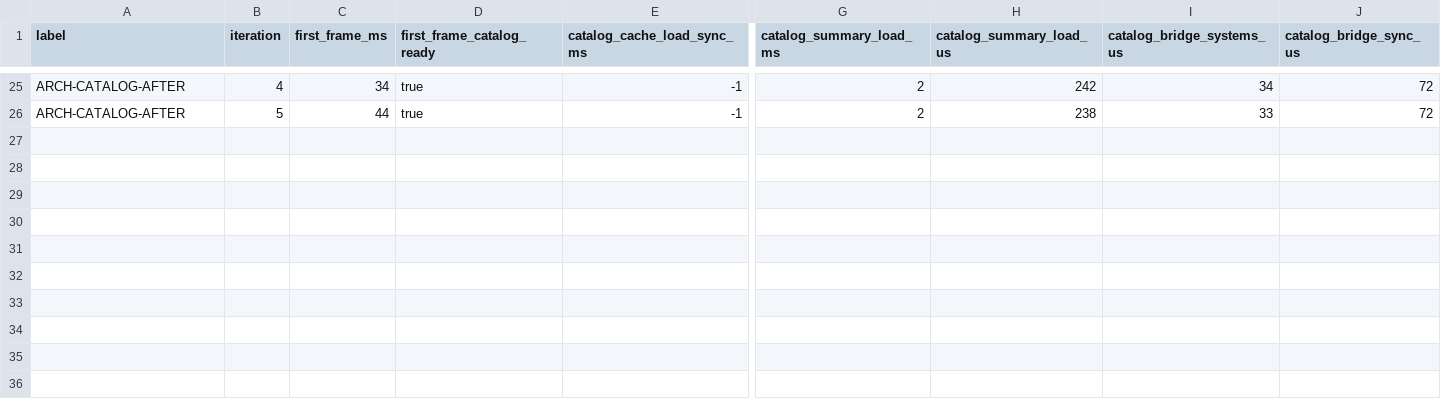
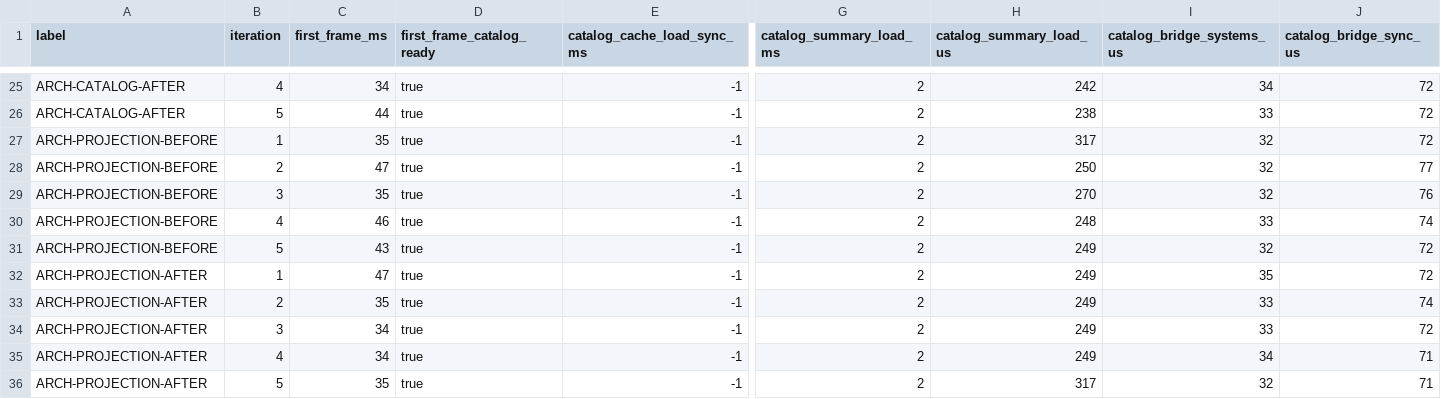
Before and after one commit to NigelBreslaw/MiSTer-MagiK, a TSV file: history/toolchain-bench/results-warm-catalog.tsv, drawn as a sheet; only a part is shown, gaps mark what is left out; rows hold the shown columns only; the diff names each change by its address in the sheet, - before the commit and + after, or states it on an @@ line.

Commit message:
LauncherCatalogProjection: centralize launcher row projection
Confirmed cause:
- Launcher row policy was split across library_cli variant collapse helpers, sqlite_catalog materialization SQL, scan-to-RAM catalog construction, and legacy joined load fallback, so playable projection, variant collapse, preview attachment, and launcher row shaping could drift by path.

Before metric:
- ARCH-PROJECTION-BEFORE warm avg first_frame_ms=41.2, catalog_summary_load_us=266.8, catalog_bridge_systems_us=32.2, full_catalog_ready_load_us=433439.6; artifact history/toolchain-bench/results-warm-catalog.tsv.
- ARCH-PROJECTION-BEFORE library import_stage_total_ms=4588, materialize_arcade_ui_ms=467, insert_launcher_console_ms=218, build_saved_catalog_ms=120, refresh import_us=7121298; artifact history/toolchain-bench/results-library-io.tsv.

After metric:
- ARCH-PROJECTION-AFTER warm avg first_frame_ms=37.0, catalog_summary_load_us=262.6, catalog_bridge_systems_us=33.4, full_catalog_ready_load_us=432530.0; artifact history/toolchain-bench/results-warm-catalog.tsv.
- ARCH-PROJECTION-AFTER library import_stage_total_ms=4592, materialize_arcade_ui_ms=484, insert_launcher_console_ms=231, build_saved_catalog_ms=120, refresh import_us=6686464; artifact history/toolchain-bench/results-library-io.tsv.
- release-device binary size stayed 6258388 bytes.

Tests/clippy:
- cargo test --manifest-path magik-gui/catalog/Cargo.toml catalog -- --nocapture: pass.
- scripts/dev-rust test: pass.
- scripts/dev-rust check: pass.
- cargo test --manifest-path magik-gui/Cargo.toml --features ui --no-default-features: pass.
- cargo clippy --manifest-path magik-gui/Cargo.toml --lib --no-default-features -- -D warnings: pass.
- cargo clippy --manifest-path magik-gui/catalog/Cargo.toml --all-targets -- -D warnings: pass.
- git diff --check: pass.

Review:
- Fermat subagent reviewed uncommitted item 5 diff; no blocking code issues, P3 evidence gap resolved by AFTER benchmark rows; artifact build/architecture-refactor/launcher-catalog-projection/review.md.

Evidence:
- history/toolchain-bench/results-warm-catalog.tsv
- history/toolchain-bench/results-library-io.tsv
- build/warm-catalog/ARCH-PROJECTION-BEFORE-*.log
- build/warm-catalog/ARCH-PROJECTION-AFTER-*.log
- build/architecture-refactor/launcher-catalog-projection/review.md
- build/architecture-refactor/launcher-catalog-projection/metrics.md

```diff
--- a/history/toolchain-bench/results-warm-catalog.tsv
+++ b/history/toolchain-bench/results-warm-catalog.tsv
+row 27: ARCH-PROJECTION-BEFORE | 1 | 35 | true | -1 | 2 | 317 | 32 | 72
+row 28: ARCH-PROJECTION-BEFORE | 2 | 47 | true | -1 | 2 | 250 | 32 | 77
+row 29: ARCH-PROJECTION-BEFORE | 3 | 35 | true | -1 | 2 | 270 | 32 | 76
+row 30: ARCH-PROJECTION-BEFORE | 4 | 46 | true | -1 | 2 | 248 | 33 | 74
+row 31: ARCH-PROJECTION-BEFORE | 5 | 43 | true | -1 | 2 | 249 | 32 | 72
+row 32: ARCH-PROJECTION-AFTER | 1 | 47 | true | -1 | 2 | 249 | 35 | 72
+row 33: ARCH-PROJECTION-AFTER | 2 | 35 | true | -1 | 2 | 249 | 33 | 74
+row 34: ARCH-PROJECTION-AFTER | 3 | 34 | true | -1 | 2 | 249 | 33 | 72
+row 35: ARCH-PROJECTION-AFTER | 4 | 34 | true | -1 | 2 | 249 | 34 | 71
+row 36: ARCH-PROJECTION-AFTER | 5 | 35 | true | -1 | 2 | 317 | 32 | 71
```
Also changed, not shown: 7 other files.
